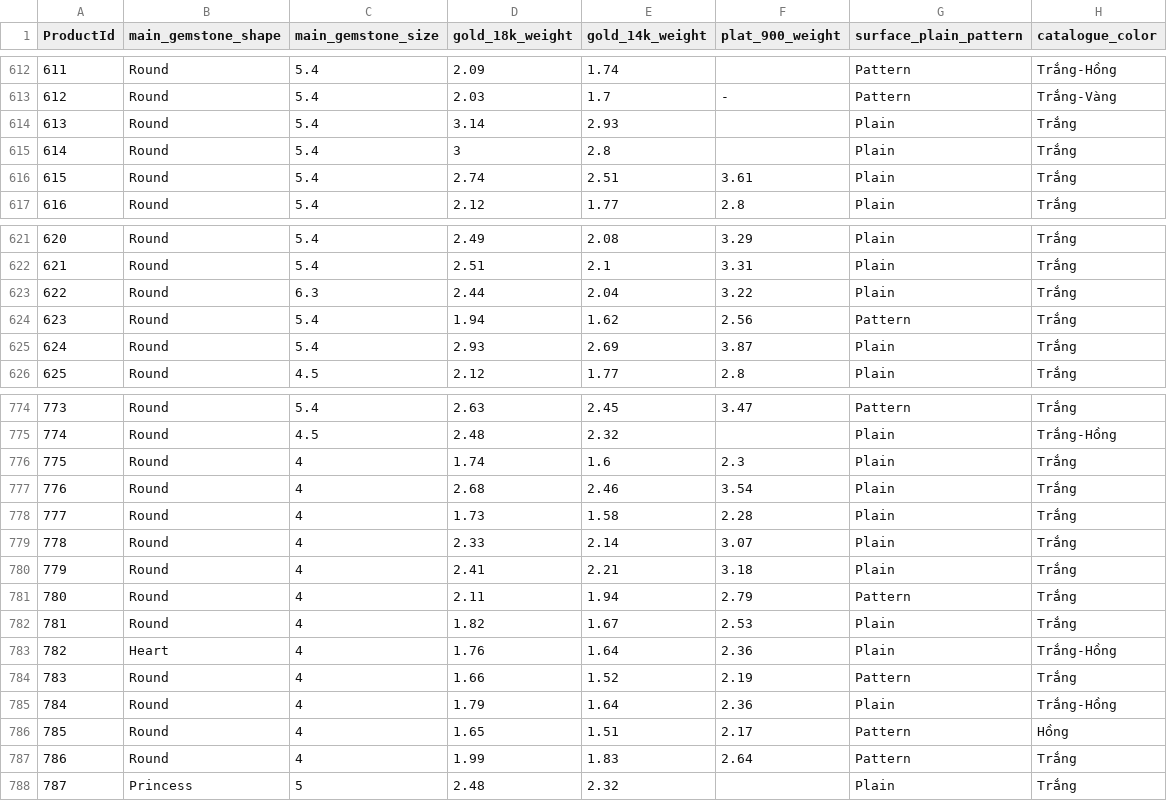
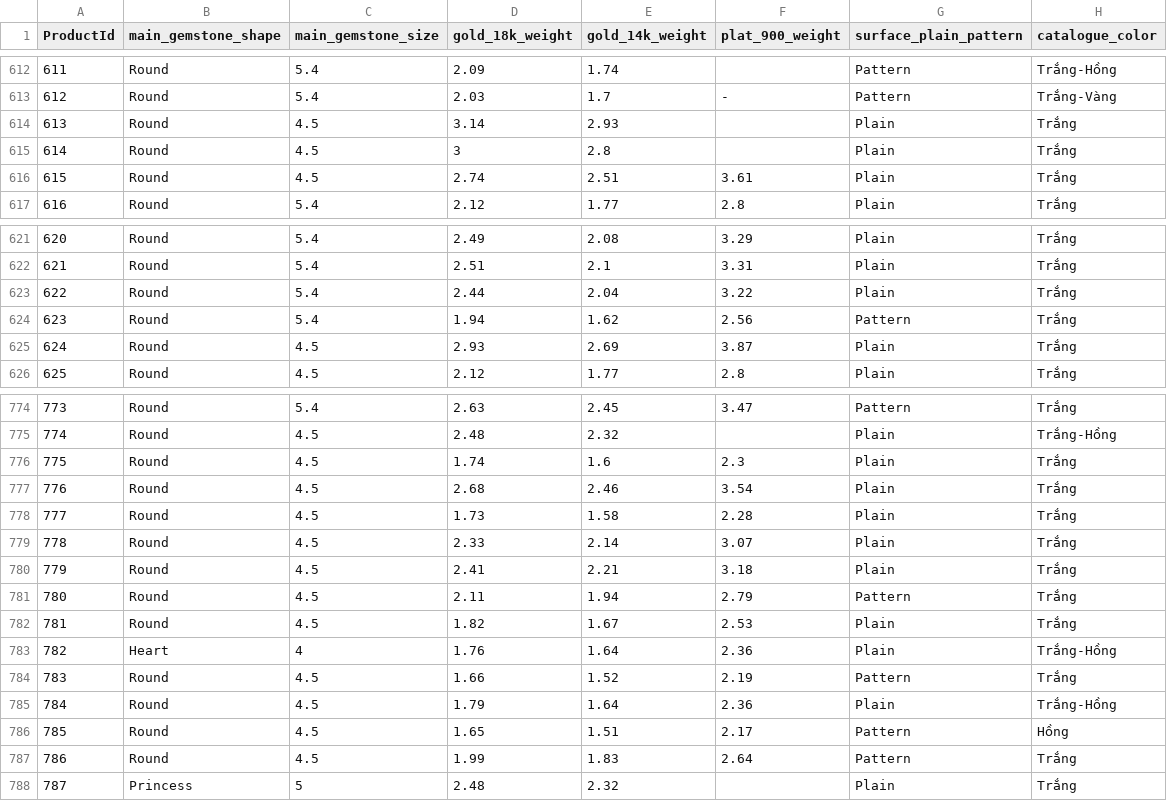
Before and after one commit to matchalatte2609/tierra-inventory-management-backend, a CSV file: src/seeds/materials.csv, drawn as a sheet; only a part is shown, gaps mark what is left out; the diff covers the shown part only.

```diff
--- a/src/seeds/materials.csv
+++ b/src/seeds/materials.csv
@@ -613,5 +613,5 @@ ProductId,main_gemstone_shape,main_gemstone_size,gold_18k_weight,gold_14k_weight
 612,Round,5.4,2.03,1.7,-,Pattern,Trắng-Vàng
-613,Round,5.4,3.14,2.93,,Plain,Trắng
-614,Round,5.4,3,2.8,,Plain,Trắng
-615,Round,5.4,2.74,2.51,3.61,Plain,Trắng
+613,Round,4.5,3.14,2.93,,Plain,Trắng
+614,Round,4.5,3,2.8,,Plain,Trắng
+615,Round,4.5,2.74,2.51,3.61,Plain,Trắng
 616,Round,5.4,2.12,1.77,2.8,Plain,Trắng
@@ -622,5 +622,5 @@ ProductId,main_gemstone_shape,main_gemstone_size,gold_18k_weight,gold_14k_weight
 621,Round,5.4,2.51,2.1,3.31,Plain,Trắng
-622,Round,6.3,2.44,2.04,3.22,Plain,Trắng
+622,Round,5.4,2.44,2.04,3.22,Plain,Trắng
 623,Round,5.4,1.94,1.62,2.56,Pattern,Trắng
-624,Round,5.4,2.93,2.69,3.87,Plain,Trắng
+624,Round,4.5,2.93,2.69,3.87,Plain,Trắng
 625,Round,4.5,2.12,1.77,2.8,Plain,Trắng
@@ -775,14 +775,14 @@ ProductId,main_gemstone_shape,main_gemstone_size,gold_18k_weight,gold_14k_weight
 774,Round,4.5,2.48,2.32,,Plain,Trắng-Hồng
-775,Round,4,1.74,1.6,2.3,Plain,Trắng
-776,Round,4,2.68,2.46,3.54,Plain,Trắng
-777,Round,4,1.73,1.58,2.28,Plain,Trắng
-778,Round,4,2.33,2.14,3.07,Plain,Trắng
-779,Round,4,2.41,2.21,3.18,Plain,Trắng
-780,Round,4,2.11,1.94,2.79,Pattern,Trắng
-781,Round,4,1.82,1.67,2.53,Plain,Trắng
+775,Round,4.5,1.74,1.6,2.3,Plain,Trắng
+776,Round,4.5,2.68,2.46,3.54,Plain,Trắng
+777,Round,4.5,1.73,1.58,2.28,Plain,Trắng
+778,Round,4.5,2.33,2.14,3.07,Plain,Trắng
+779,Round,4.5,2.41,2.21,3.18,Plain,Trắng
+780,Round,4.5,2.11,1.94,2.79,Pattern,Trắng
+781,Round,4.5,1.82,1.67,2.53,Plain,Trắng
 782,Heart,4,1.76,1.64,2.36,Plain,Trắng-Hồng
-783,Round,4,1.66,1.52,2.19,Pattern,Trắng
-784,Round,4,1.79,1.64,2.36,Plain,Trắng-Hồng
-785,Round,4,1.65,1.51,2.17,Pattern,Hồng
-786,Round,4,1.99,1.83,2.64,Pattern,Trắng
+783,Round,4.5,1.66,1.52,2.19,Pattern,Trắng
+784,Round,4.5,1.79,1.64,2.36,Plain,Trắng-Hồng
+785,Round,4.5,1.65,1.51,2.17,Pattern,Hồng
+786,Round,4.5,1.99,1.83,2.64,Pattern,Trắng
 787,Princess,5,2.48,2.32,,Plain,Trắng
```
Also changed, not shown: 6 edited cells elsewhere in this file, data/masterFile.csv, src/seeds/products.csv, 2 other files.
